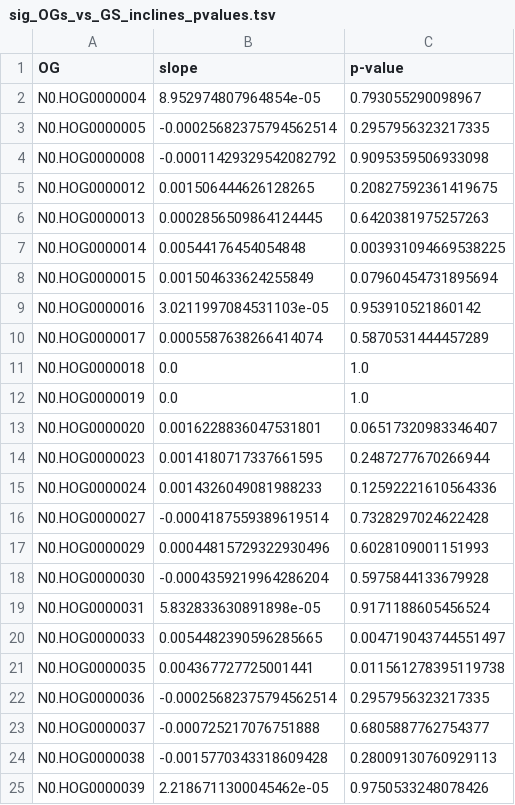
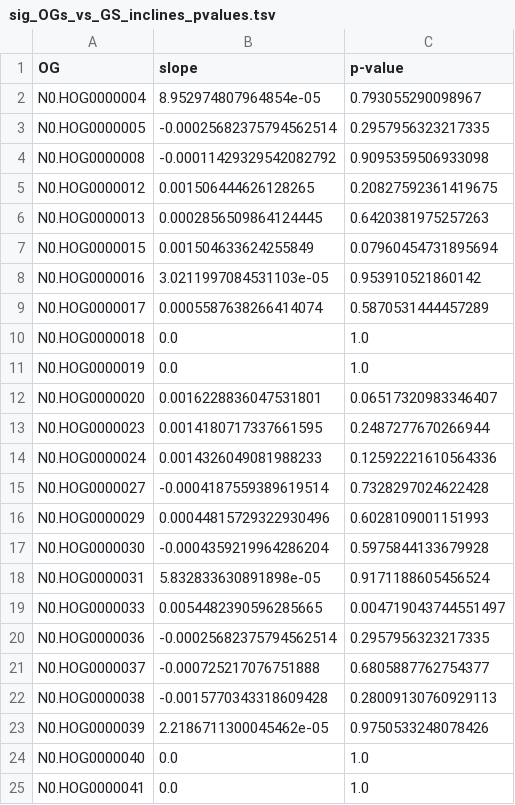
Before and after one commit to milena-t/PhD_chapter1, a TSV file: data/sig_OGs_vs_GS_inclines_pvalues.tsv, drawn as a sheet; only a part is shown; the shorter side is filled out with more unchanged rows; the diff names each change by its address in the sheet, - before the commit and + after, or states it on an @@ line.

```diff
--- a/data/sig_OGs_vs_GS_inclines_pvalues.tsv
+++ b/data/sig_OGs_vs_GS_inclines_pvalues.tsv
-row 7: N0.HOG0000014 | 0.00544176454054848 | 0.003931094669538225
-row 21: N0.HOG0000035 | 0.004367727725001441 | 0.011561278395119738
```
Also changed, not shown: data/sig_OGs_vs_reps_inclines_pvalues.tsv, data/uniform_mean_orthogroups_from_CAFE_vs_genome_size.csv, 5 other files.
